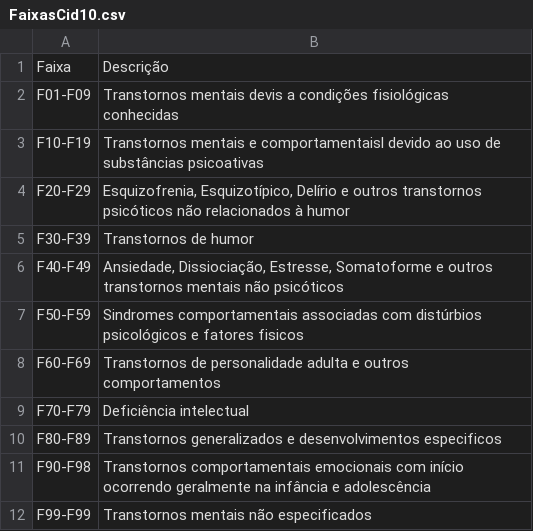
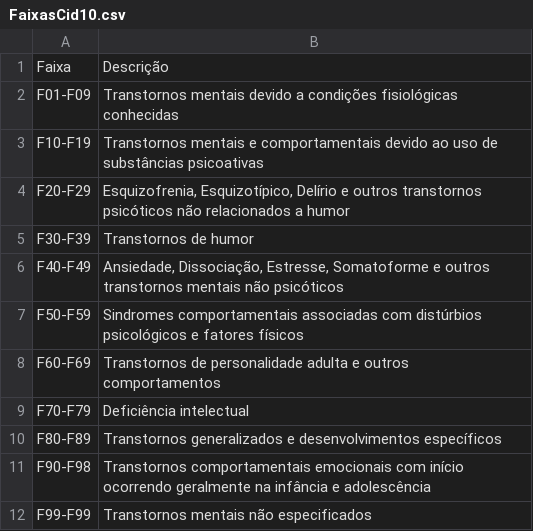
Before and after one commit to ImagineDogs/TranstornosMentais, a CSV file: dados/FaixasCid10.csv, drawn as a sheet.

```diff
--- a/dados/FaixasCid10.csv
+++ b/dados/FaixasCid10.csv
@@ -1,11 +1,11 @@
 Faixa; Descrição
-F01-F09; Transtornos mentais devis a condições fisiológicas conhecidas
-F10-F19; Transtornos mentais e comportamentaisl devido ao uso de substâncias psicoativas
-F20-F29; Esquizofrenia, Esquizotípico, Delírio e outros transtornos psicóticos não relacionados à humor
+F01-F09; Transtornos mentais devido a condições fisiológicas conhecidas
+F10-F19; Transtornos mentais e comportamentais devido ao uso de substâncias psicoativas
+F20-F29; Esquizofrenia, Esquizotípico, Delírio e outros transtornos psicóticos não relacionados a humor
 F30-F39; Transtornos de humor
-F40-F49; Ansiedade, Dissiociação, Estresse, Somatoforme e outros transtornos mentais não psicóticos
-F50-F59; Sindromes comportamentais associadas com distúrbios psicológicos e fatores fisicos
+F40-F49; Ansiedade, Dissociação, Estresse, Somatoforme e outros transtornos mentais não psicóticos
+F50-F59; Sindromes comportamentais associadas com distúrbios psicológicos e fatores físicos
 F60-F69; Transtornos de personalidade adulta e outros comportamentos
 F70-F79; Deficiência intelectual
-F80-F89; Transtornos generalizados e desenvolvimentos especificos
+F80-F89; Transtornos generalizados e desenvolvimentos específicos
 F90-F98; Transtornos comportamentais emocionais com início ocorrendo geralmente na infância e adolescência
```
Also changed, not shown: 3 other files.
